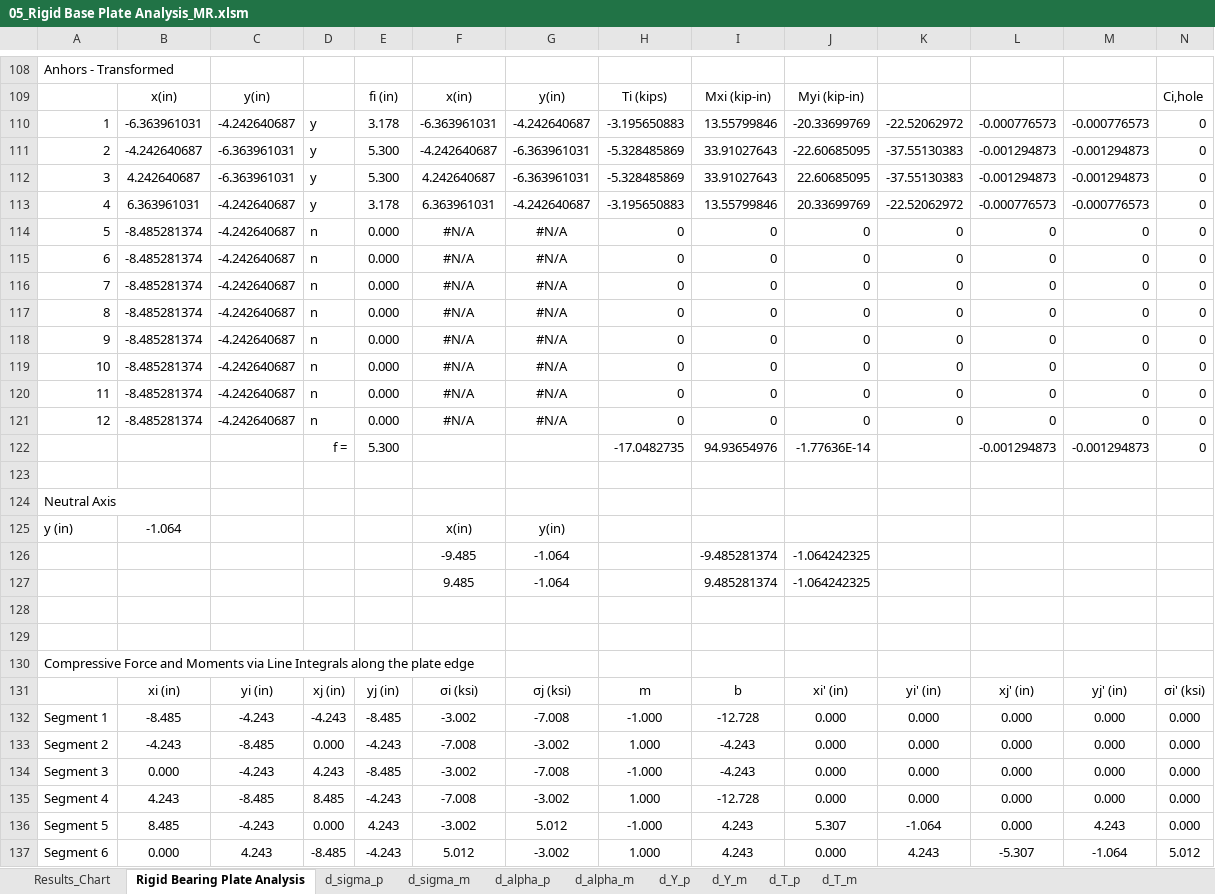
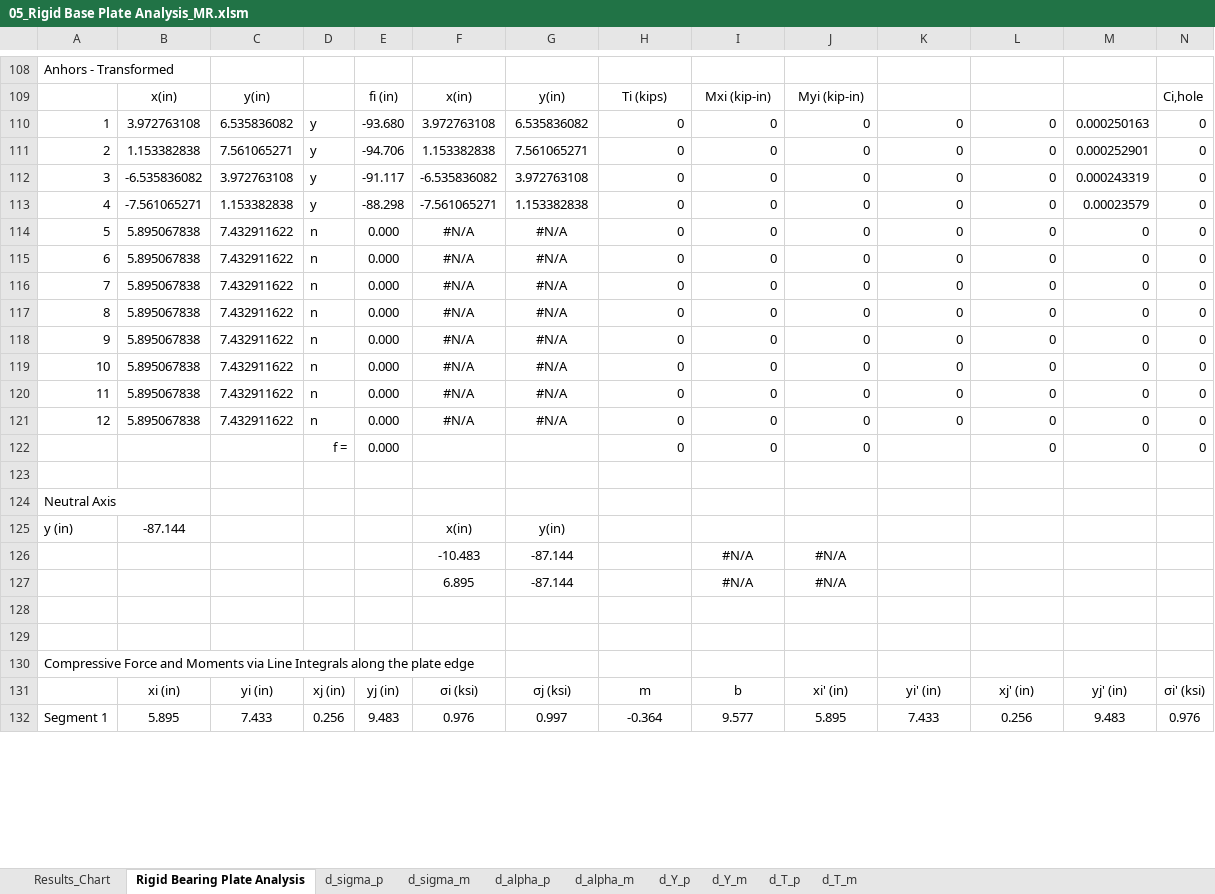
Before and after one commit to open-struct-engineer/Excel, an Excel workbook: 05-Metals/05_Rigid Base Plate Analysis_MR.xlsm, sheet Rigid Bearing Plate Analysis, drawn as a sheet; only a part is shown, gaps mark what is left out; values as stored, in another font and other column widths than the file's, no borders; charts and pictures and conditional formats not drawn; removed rows and columns are numbered as before the commit, all else as after; rows hold the shown columns only; the diff covers the shown part only; the diff names each change by its address in the sheet, - before the commit and + after, or states it on an @@ line.

Commit message:
Initial Guess from Elastic Analysis
updated the initial value guesses to be based on the results of treating the plate as a normal cross section and performing an elastic stress analysis:
alpha,o = angle of the axis from peak compressive stress to peak tensile stress + pi/2
Y,o = distance from point of peak compressive stress to 0 stress along axis calculated for alpha,o
sigma,o=peak compressive stress
T,o = set initial value based on strain compatibility

```diff
--- a/05-Metals/05_Rigid Base Plate Analysis_MR.xlsm (sheet Rigid Bearing Plate Analysis)
+++ b/05-Metals/05_Rigid Base Plate Analysis_MR.xlsm (sheet Rigid Bearing Plate Analysis)
-row 110: 1 | -6.363961031 | -4.242640687 | y | 3.178 | -6.363961031 | -4.242640687 | -3.195650883 | 13.55799846 | -20.33699769 | -22.52062972 | -0.000776573 | -0.000776573 | 0
-row 111: 2 | -4.242640687 | -6.363961031 | y | 5.300 | -4.242640687 | -6.363961031 | -5.328485869 | 33.91027643 | -22.60685095 | -37.55130383 | -0.001294873 | -0.001294873 | 0
-row 112: 3 | 4.242640687 | -6.363961031 | y | 5.300 | 4.242640687 | -6.363961031 | -5.328485869 | 33.91027643 | 22.60685095 | -37.55130383 | -0.001294873 | -0.001294873 | 0
-row 113: 4 | 6.363961031 | -4.242640687 | y | 3.178 | 6.363961031 | -4.242640687 | -3.195650883 | 13.55799846 | 20.33699769 | -22.52062972 | -0.000776573 | -0.000776573 | 0
+row 110: 1 | 3.972763108 | 6.535836082 | y | -93.680 | 3.972763108 | 6.535836082 | 0 | 0 | 0 | 0 | 0 | 0.000250163 | 0
+row 111: 2 | 1.153382838 | 7.561065271 | y | -94.706 | 1.153382838 | 7.561065271 | 0 | 0 | 0 | 0 | 0 | 0.000252901 | 0
+row 112: 3 | -6.535836082 | 3.972763108 | y | -91.117 | -6.535836082 | 3.972763108 | 0 | 0 | 0 | 0 | 0 | 0.000243319 | 0
+row 113: 4 | -7.561065271 | 1.153382838 | y | -88.298 | -7.561065271 | 1.153382838 | 0 | 0 | 0 | 0 | 0 | 0.00023579 | 0
-B114:B121: -8.485281374
+B114:B121: 5.895067838
-C114:C121: -4.242640687
+C114:C121: 7.432911622
-row 122:  |  |  | f = | 5.300 |  |  | -17.0482735 | 94.93654976 | -1.77636E-14 |  | -0.001294873 | -0.001294873 | 0
+row 122:  |  |  | f = | 0.000 |  |  | 0 | 0 | 0 |  | 0 | 0 | 0
-B125: -1.064
+B125: -87.144
-row 126:  |  |  |  |  | -9.485 | -1.064 |  | -9.485281374 | -1.064242325
-row 127:  |  |  |  |  | 9.485 | -1.064 |  | 9.485281374 | -1.064242325
+row 126:  |  |  |  |  | -10.483 | -87.144 |  | #N/A | #N/A
+row 127:  |  |  |  |  | 6.895 | -87.144 |  | #N/A | #N/A
-row 132: Segment 1 | -8.485 | -4.243 | -4.243 | -8.485 | -3.002 | -7.008 | -1.000 | -12.728 | 0.000 | 0.000 | 0.000 | 0.000 | 0.000
-row 133: Segment 2 | -4.243 | -8.485 | 0.000 | -4.243 | -7.008 | -3.002 | 1.000 | -4.243 | 0.000 | 0.000 | 0.000 | 0.000 | 0.000
-row 134: Segment 3 | 0.000 | -4.243 | 4.243 | -8.485 | -3.002 | -7.008 | -1.000 | -4.243 | 0.000 | 0.000 | 0.000 | 0.000 | 0.000
-row 135: Segment 4 | 4.243 | -8.485 | 8.485 | -4.243 | -7.008 | -3.002 | 1.000 | -12.728 | 0.000 | 0.000 | 0.000 | 0.000 | 0.000
-row 136: Segment 5 | 8.485 | -4.243 | 0.000 | 4.243 | -3.002 | 5.012 | -1.000 | 4.243 | 5.307 | -1.064 | 0.000 | 4.243 | 0.000
-row 137: Segment 6 | 0.000 | 4.243 | -8.485 | -4.243 | 5.012 | -3.002 | 1.000 | 4.243 | 0.000 | 4.243 | -5.307 | -1.064 | 5.012
+row 132: Segment 1 | 5.895 | 7.433 | 0.256 | 9.483 | 0.976 | 0.997 | -0.364 | 9.577 | 5.895 | 7.433 | 0.256 | 9.483 | 0.976
```
Also changed, not shown: 41 added rows, 36 removed rows, 408 edited cells and cell formats elsewhere in this sheet, sheet d_alpha_m, sheet d_Y_p, sheet d_Y_m, sheet d_sigma_m, sheet d_alpha_p, sheet d_sigma_p, 2 more sheets, charts or pictures.
